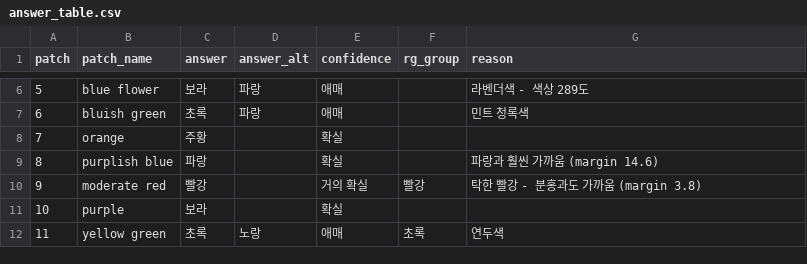
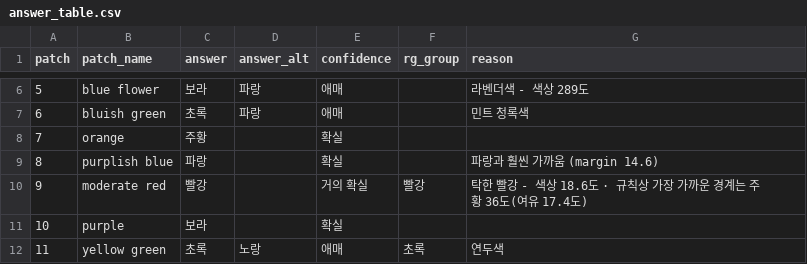
Before and after one commit to simpson92/TrueHue, a CSV file: reports/answer_table.csv, drawn as a sheet; only a part is shown, gaps mark what is left out.

```diff
--- a/reports/answer_table.csv
+++ b/reports/answer_table.csv
@@ -9,3 +9,3 @@ patch,patch_name,answer,answer_alt,confidence,rg_group,reason
 8,purplish blue,파랑,,확실,,파랑과 훨씬 가까움 (margin 14.6)
-9,moderate red,빨강,,거의 확실,빨강,탁한 빨강 - 분홍과도 가까움 (margin 3.8)
+9,moderate red,빨강,,거의 확실,빨강,탁한 빨강 - 색상 18.6도 · 규칙상 가장 가까운 경계는 주황 36도(여유 17.4도)
 10,purple,보라,,확실,,
```
Also changed, not shown: 3 other files.
